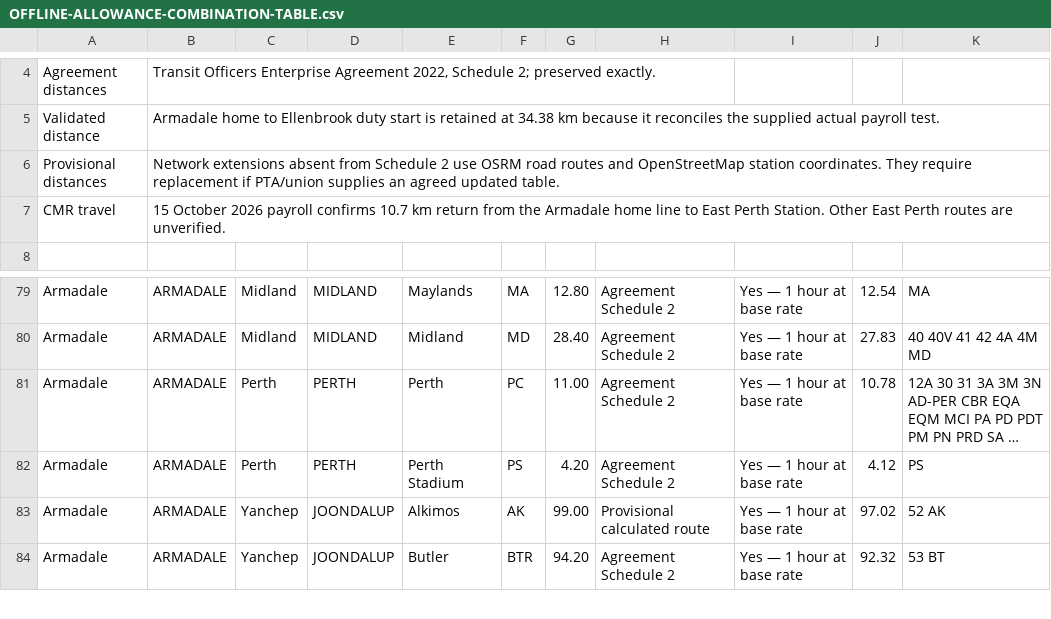
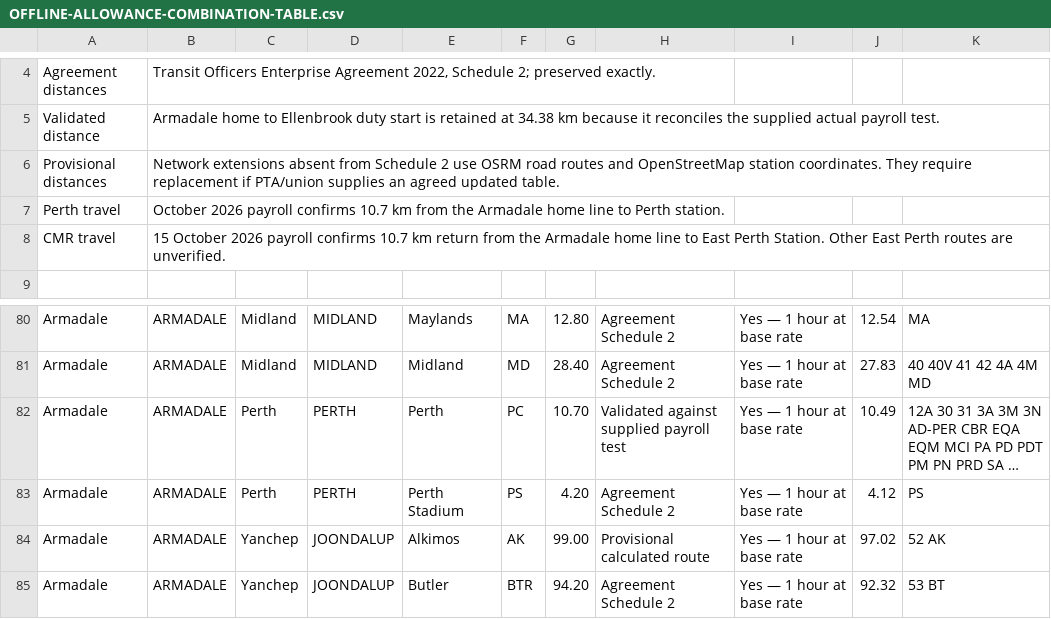
Before and after one commit to shiftmate-pta/shiftmate-pta.github.io, a CSV file: OFFLINE-ALLOWANCE-COMBINATION-TABLE.csv, drawn as a sheet; only a part is shown, gaps mark what is left out; long unchanged cells end in …; addresses are those after the commit; the diff names each change by its address in the sheet, - before the commit and + after, or states it on an @@ line.

Commit message:
Prepare LIVE-based agreement compliance release candidate

```diff
--- a/OFFLINE-ALLOWANCE-COMBINATION-TABLE.csv
+++ b/OFFLINE-ALLOWANCE-COMBINATION-TABLE.csv
+row 7: Perth travel | October 2026 payroll confirms 10.7 km from the Armadale home line to Perth station.
-G82: 11.00
+G82: 10.70
-H82: Agreement Schedule 2
+H82: Validated against supplied payroll test
-J82: 10.78
+J82: 10.49
```
Also changed, not shown: 11 other files.
